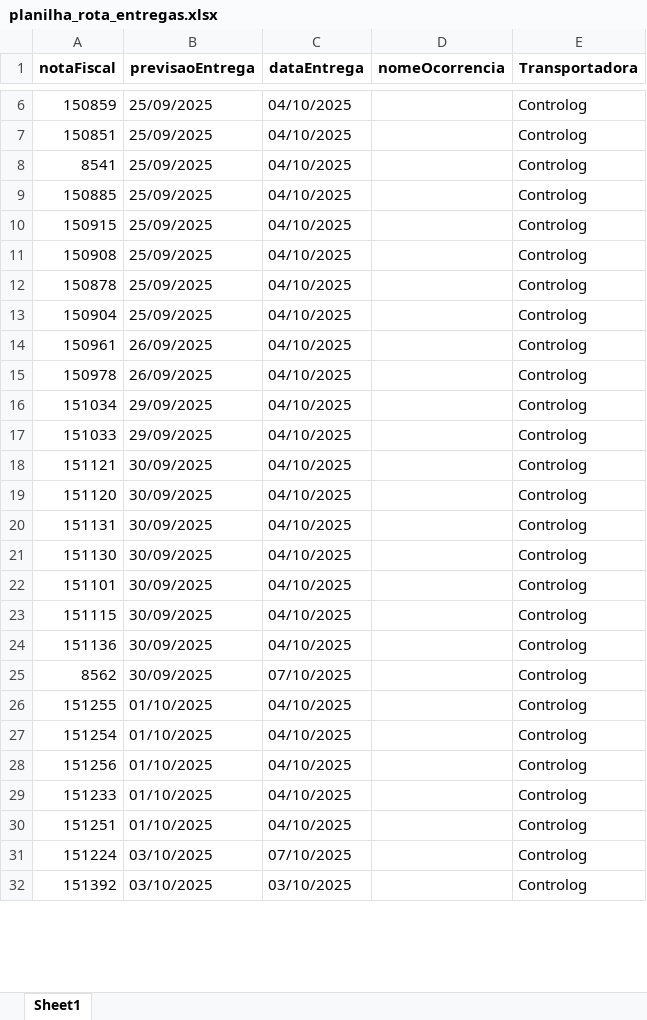
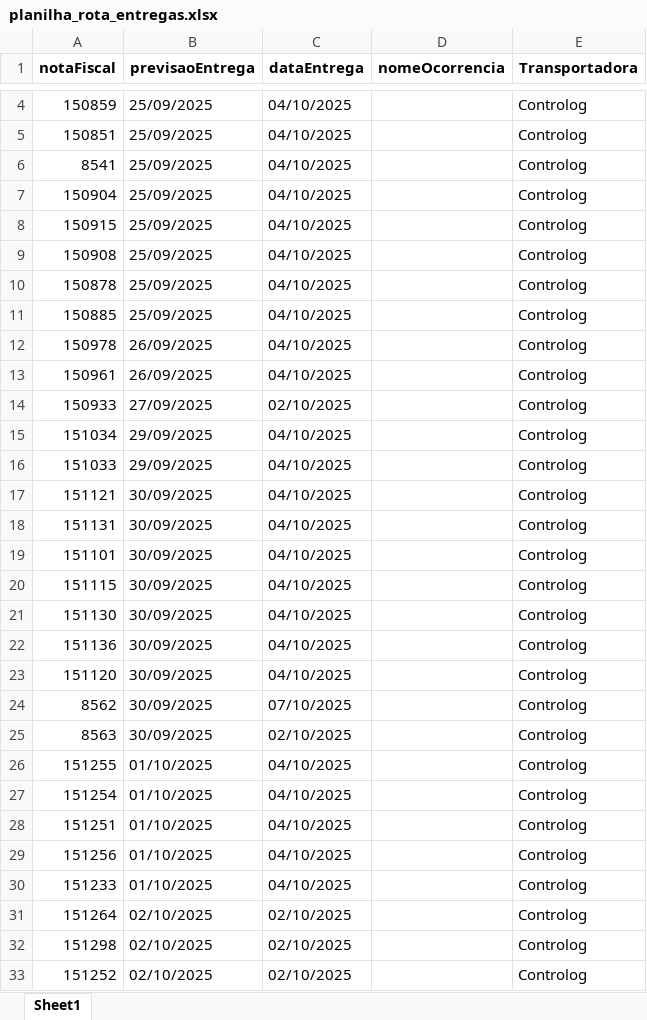
Before and after one commit to cleciocarmais/RPA-ACOMPANHAMENTO-DE-ENTREGA2, an Excel workbook: planilha_rota_entregas.xlsx, sheet Sheet1, drawn as a sheet; only a part is shown, gaps mark what is left out; the shorter side is filled out with more unchanged rows; values as stored, in another font and other column widths than the file's, no borders; addresses are those after the commit; the diff covers the shown part only; the diff names each change by its address in the sheet, - before the commit and + after, or states it on an @@ line.

```diff
--- a/planilha_rota_entregas.xlsx (sheet Sheet1)
+++ b/planilha_rota_entregas.xlsx (sheet Sheet1)
@@ row 13 moved to row 7: 150904 @@
@@ row 9 moved to row 11: 150885 @@
+row 12: 150978 | 26/09/2025 | 04/10/2025 |  | Controlog
-A14 (notaFiscal): 150978
+A14 (notaFiscal): 150933
-B14 (previsaoEntrega): 26/09/2025
+B14 (previsaoEntrega): 27/09/2025
-C14 (dataEntrega): 04/10/2025
+C14 (dataEntrega): 02/10/2025
@@ row 19 moved to row 23: 151120 @@
+row 25: 8563 | 30/09/2025 | 02/10/2025 |  | Controlog
+row 28: 151251 | 01/10/2025 | 04/10/2025 |  | Controlog
-A31 (notaFiscal): 151251
+A31 (notaFiscal): 151264
-B31 (previsaoEntrega): 01/10/2025
+B31 (previsaoEntrega): 02/10/2025
-C31 (dataEntrega): 04/10/2025
+C31 (dataEntrega): 02/10/2025
+row 32: 151298 | 02/10/2025 | 02/10/2025 |  | Controlog
+row 33: 151252 | 02/10/2025 | 02/10/2025 |  | Controlog
```
Also changed, not shown: 85 added rows, 2 removed rows and 213 moved rows elsewhere in this sheet, controlog/planilha_controlog.xlsx, 11 other files.
